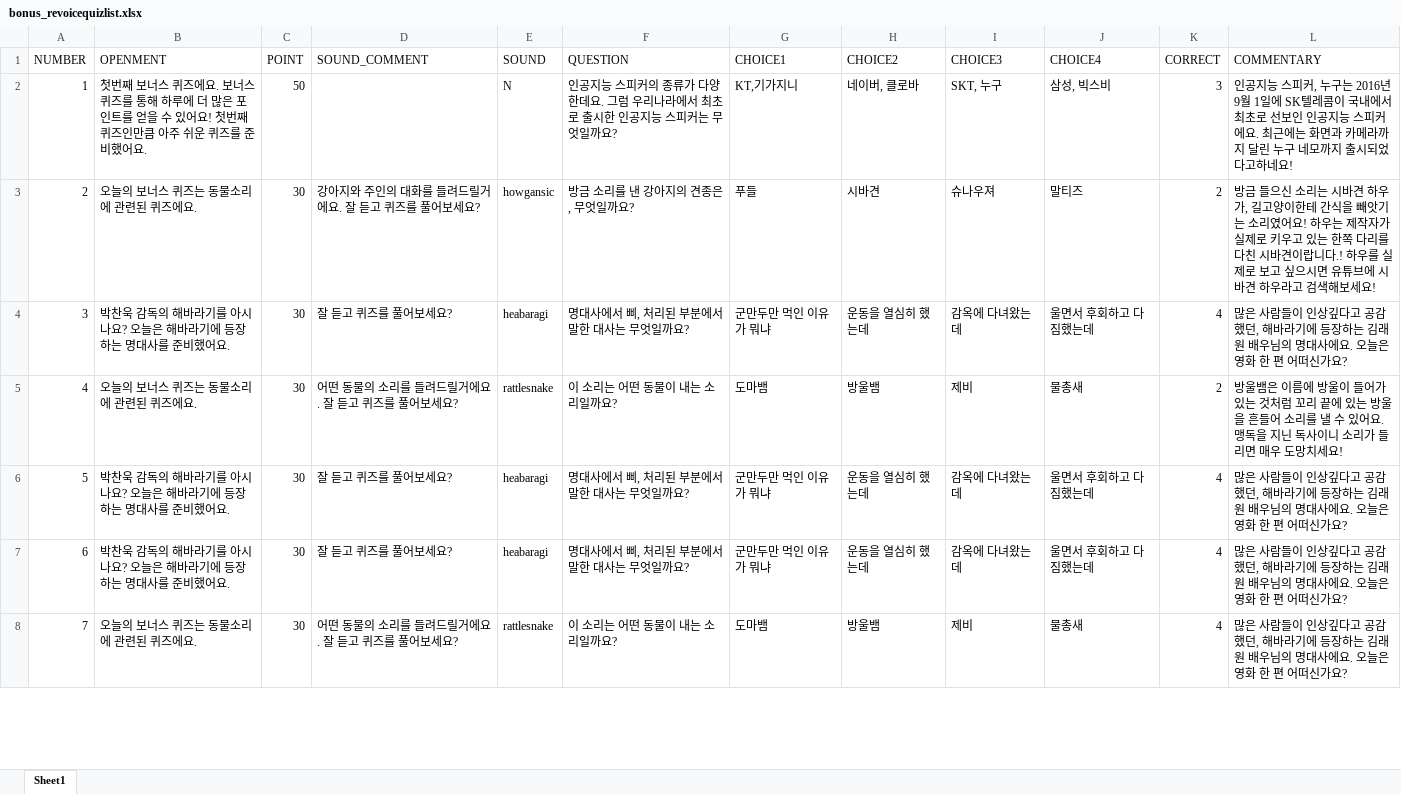
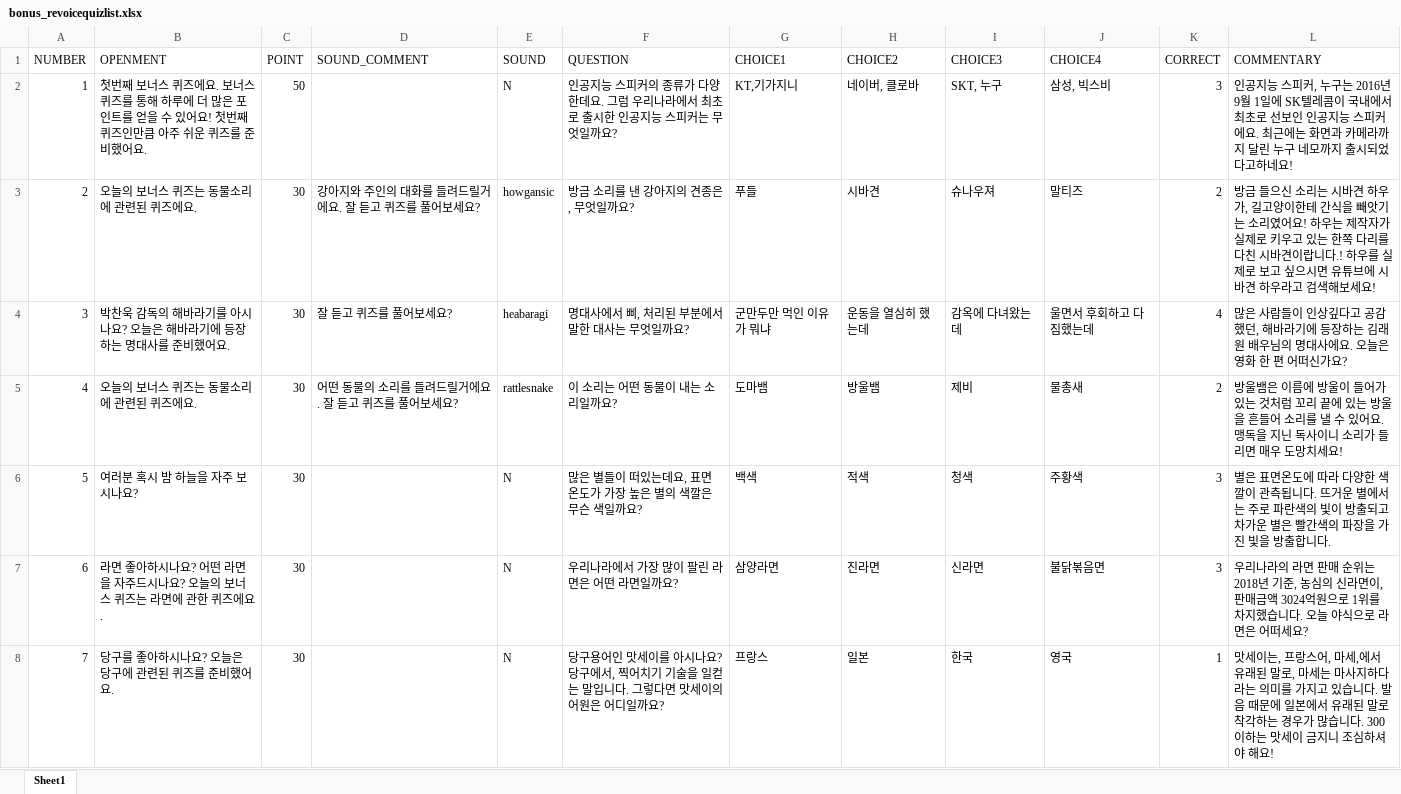
Before and after one commit to revoiceStudio/todayQuiz, an Excel workbook: rsc/bonus/bonus_revoicequizlist.xlsx, sheet Sheet1, drawn as a sheet; only a part is shown; values as stored, in another font and other column widths than the file's, no borders; the diff covers the shown part only; the diff names each change by its address in the sheet, - before the commit and + after, or states it on an @@ line.

```diff
--- a/rsc/bonus/bonus_revoicequizlist.xlsx (sheet Sheet1)
+++ b/rsc/bonus/bonus_revoicequizlist.xlsx (sheet Sheet1)
-B6 (OPENMENT): 박찬욱 감독의 해바라기를 아시나요? 오늘은 해바라기에 등장하는 명대사를 준비했어요.
+B6 (OPENMENT): 여러분 혹시 밤 하늘을 자주 보시나요?
-D6:D7 (SOUND_COMMENT): 잘 듣고 퀴즈를 풀어보세요?
+D6:D7 (SOUND_COMMENT): (empty)
-E6:E7 (SOUND): heabaragi
+E6:E7 (SOUND): N
-F6 (QUESTION): 명대사에서 삐, 처리된 부분에서 말한 대사는 무엇일까요?
+F6 (QUESTION): 많은 별들이 떠있는데요, 표면 온도가 가장 높은 별의 색깔은 무슨 색일까요?
-G6 (CHOICE1): 군만두만 먹인 이유가 뭐냐
+G6 (CHOICE1): 백색
-H6 (CHOICE2): 운동을 열심히 했는데
+H6 (CHOICE2): 적색
-I6 (CHOICE3): 감옥에 다녀왔는데
+I6 (CHOICE3): 청색
-J6 (CHOICE4): 울면서 후회하고 다짐했는데
+J6 (CHOICE4): 주황색
-K6:K7 (CORRECT): 4
+K6:K7 (CORRECT): 3
-L6 (COMMENTARY): 많은 사람들이 인상깊다고 공감했던, 해바라기에 등장하는 김래원 배우님의 명대사에요. 오늘은 영화 한 편 어떠신가요?
+L6 (COMMENTARY): 별은 표면온도에 따라 다양한 색깔이 관측됩니다. 뜨거운 별에서는 주로 파란색의 빛이 방출되고 차가운 별은 빨간색의 파장을 가진 빛을 방출합니다.
-B7 (OPENMENT): 박찬욱 감독의 해바라기를 아시나요? 오늘은 해바라기에 등장하는 명대사를 준비했어요.
+B7 (OPENMENT): 라면 좋아하시나요? 어떤 라면을 자주드시나요? 오늘의 보너스 퀴즈는 라면에 관한 퀴즈에요.
-F7 (QUESTION): 명대사에서 삐, 처리된 부분에서 말한 대사는 무엇일까요?
+F7 (QUESTION): 우리나라에서 가장 많이 팔린 라면은 어떤 라면일까요?
-G7 (CHOICE1): 군만두만 먹인 이유가 뭐냐
+G7 (CHOICE1): 삼양라면
-H7 (CHOICE2): 운동을 열심히 했는데
+H7 (CHOICE2): 진라면
-I7 (CHOICE3): 감옥에 다녀왔는데
+I7 (CHOICE3): 신라면
-J7 (CHOICE4): 울면서 후회하고 다짐했는데
+J7 (CHOICE4): 불닭볶음면
-L7 (COMMENTARY): 많은 사람들이 인상깊다고 공감했던, 해바라기에 등장하는 김래원 배우님의 명대사에요. 오늘은 영화 한 편 어떠신가요?
+L7 (COMMENTARY): 우리나라의 라면 판매 순위는 2018년 기준, 농심의 신라면이, 판매금액 3024억원으로 1위를 차지했습니다. 오늘 야식으로 라면은 어떠세요?
-B8 (OPENMENT): 오늘의 보너스 퀴즈는 동물소리에 관련된 퀴즈에요.
+B8 (OPENMENT): 당구를 좋아하시나요? 오늘은 당구에 관련된 퀴즈를 준비했어요.
-D8 (SOUND_COMMENT): 어떤 동물의 소리를 들려드릴거에요. 잘 듣고 퀴즈를 풀어보세요?
+D8 (SOUND_COMMENT): (empty)
-E8 (SOUND): rattlesnake
+E8 (SOUND): N
-F8 (QUESTION): 이 소리는 어떤 동물이 내는 소리일까요?
+F8 (QUESTION): 당구용어인 맛세이를 아시나요? 당구에서, 찍어치기 기술을 일컫는 말입니다. 그렇다면 맛세이의 어원은 어디일까요?
-G8 (CHOICE1): 도마뱀
+G8 (CHOICE1): 프랑스
-H8 (CHOICE2): 방울뱀
+H8 (CHOICE2): 일본
-I8 (CHOICE3): 제비
+I8 (CHOICE3): 한국
-J8 (CHOICE4): 물총새
+J8 (CHOICE4): 영국
-K8 (CORRECT): 4
+K8 (CORRECT): 1
-L8 (COMMENTARY): 많은 사람들이 인상깊다고 공감했던, 해바라기에 등장하는 김래원 배우님의 명대사에요. 오늘은 영화 한 편 어떠신가요?
+L8 (COMMENTARY): 맛세이는, 프랑스어, 마세,에서 유래된 말로, 마세는 마사지하다라는 의미를 가지고 있습니다. 발음 때문에 일본에서 유래된 말로 착각하는 경우가 많습니다. 300 이하는 맛세이 금지니 조심하셔야 해요!
```
Also changed, not shown: 349 edited cells elsewhere in this sheet, 21 other files.
